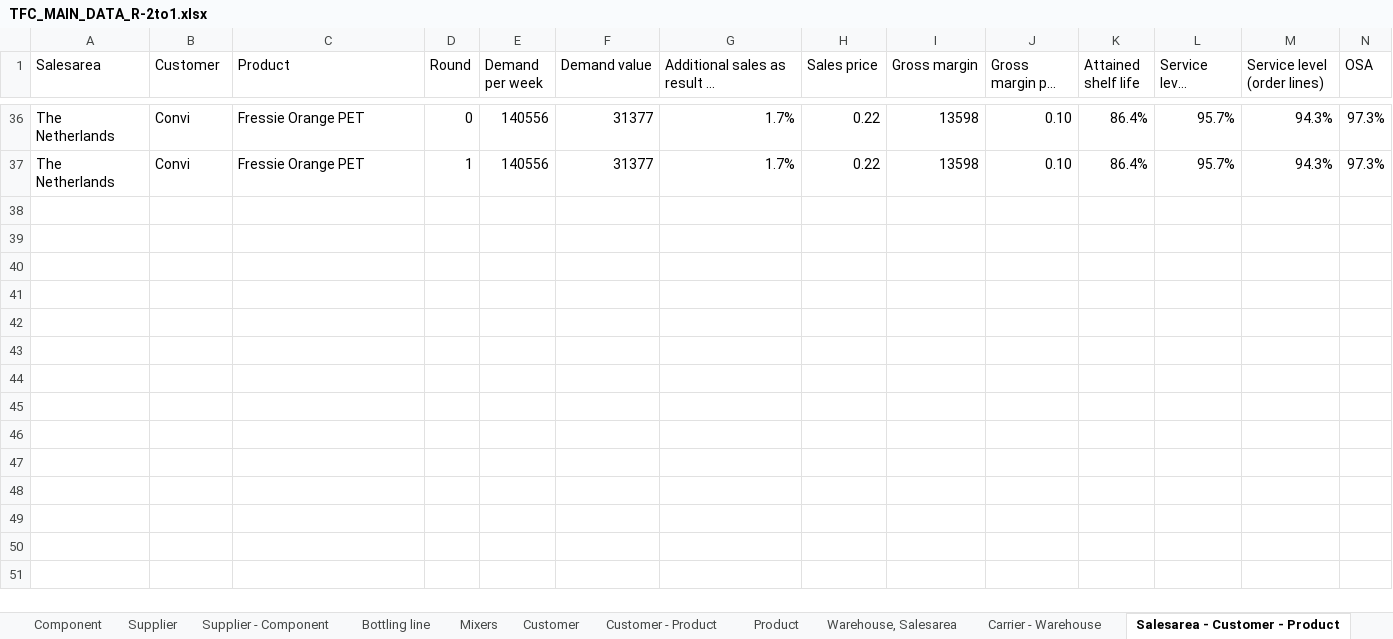
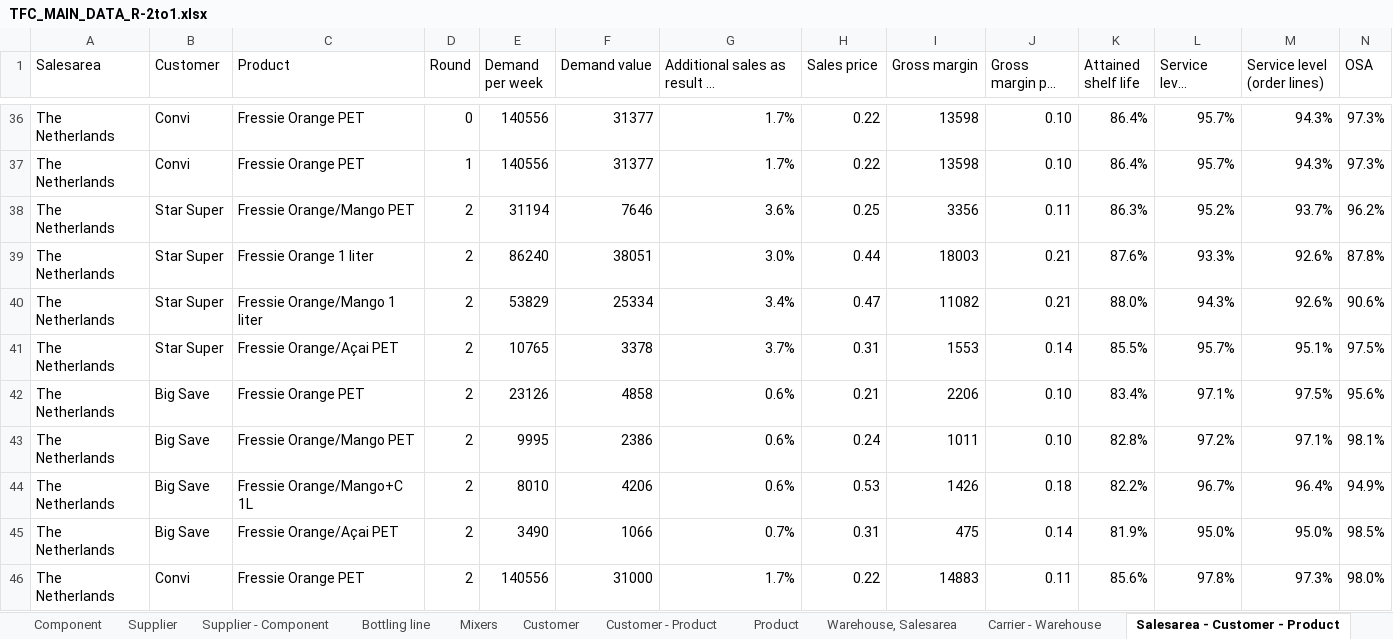
Before and after one commit to M-6NA/GSC_Team75, an Excel workbook: data/TFC_MAIN_DATA_R-2to1.xlsx, sheet Salesarea - Customer - Product, drawn as a sheet; only a part is shown, gaps mark what is left out; long unchanged cells end in …; values as stored, in another font and other column widths than the file's, no borders; rows hold the shown columns only; the diff names each change by its address in the sheet, - before the commit and + after, or states it on an @@ line.

```diff
--- a/data/TFC_MAIN_DATA_R-2to1.xlsx (sheet Salesarea - Customer - Product)
+++ b/data/TFC_MAIN_DATA_R-2to1.xlsx (sheet Salesarea - Customer - Product)
+row 38: The Netherlands | Star Super | Fressie Orange/Mango PET | 2 | 31194 | 7646 | 3.6% | 0.25 | 3356 | 0.11 | 86.3% | 95.2% | 93.7% | 96.2%
+row 39: The Netherlands | Star Super | Fressie Orange 1 liter | 2 | 86240 | 38051 | 3.0% | 0.44 | 18003 | 0.21 | 87.6% | 93.3% | 92.6% | 87.8%
+row 40: The Netherlands | Star Super | Fressie Orange/Mango 1 liter | 2 | 53829 | 25334 | 3.4% | 0.47 | 11082 | 0.21 | 88.0% | 94.3% | 92.6% | 90.6%
+row 41: The Netherlands | Star Super | Fressie Orange/Açai PET | 2 | 10765 | 3378 | 3.7% | 0.31 | 1553 | 0.14 | 85.5% | 95.7% | 95.1% | 97.5%
+row 42: The Netherlands | Big Save | Fressie Orange PET | 2 | 23126 | 4858 | 0.6% | 0.21 | 2206 | 0.10 | 83.4% | 97.1% | 97.5% | 95.6%
+row 43: The Netherlands | Big Save | Fressie Orange/Mango PET | 2 | 9995 | 2386 | 0.6% | 0.24 | 1011 | 0.10 | 82.8% | 97.2% | 97.1% | 98.1%
+row 44: The Netherlands | Big Save | Fressie Orange/Mango+C 1L | 2 | 8010 | 4206 | 0.6% | 0.53 | 1426 | 0.18 | 82.2% | 96.7% | 96.4% | 94.9%
+row 45: The Netherlands | Big Save | Fressie Orange/Açai PET | 2 | 3490 | 1066 | 0.7% | 0.31 | 475 | 0.14 | 81.9% | 95.0% | 95.0% | 98.5%
+row 46: The Netherlands | Convi | Fressie Orange PET | 2 | 140556 | 31000 | 1.7% | 0.22 | 14883 | 0.11 | 85.6% | 97.8% | 97.3% | 98.0%
```
Also changed, not shown: sheet Product - Warehouse, sheet Product, sheet Customer - Product, sheet Component, sheet Supplier - Component, sheet Supplier, 5 more sheets, data/FinanceReport_r1.xlsx, data/Suppliers_NEW.xlsx, 1 other file.
